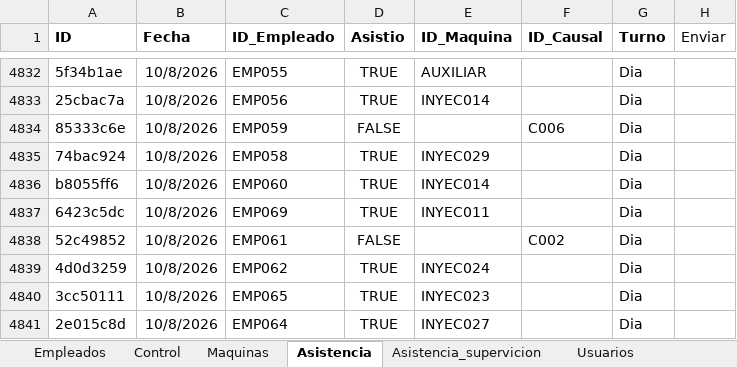
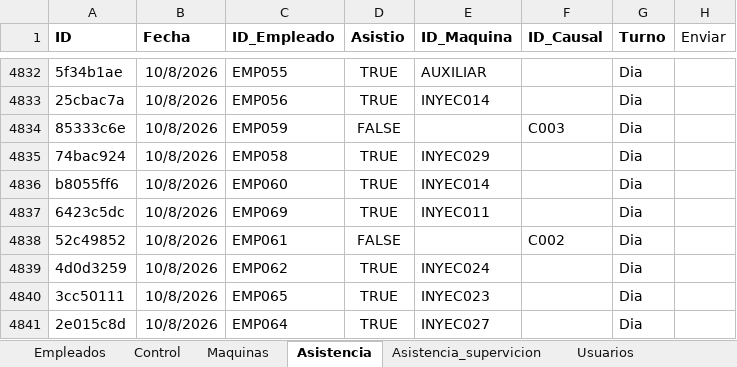
Before and after one commit to KevinQuimbayo/dashboard-merciko-data, an Excel workbook: Programa_Asistencia.xlsx, sheet Asistencia, drawn as a sheet; only a part is shown, gaps mark what is left out; values as stored, in another font and other column widths than the file's, no borders; table styles not drawn; the diff names each change by its address in the sheet, - before the commit and + after, or states it on an @@ line.

Commit message:
Sync - 2026-10-09 11:38

```diff
--- a/Programa_Asistencia.xlsx (sheet Asistencia)
+++ b/Programa_Asistencia.xlsx (sheet Asistencia)
-F4834 (ID_Causal): C006
+F4834 (ID_Causal): C003
```
